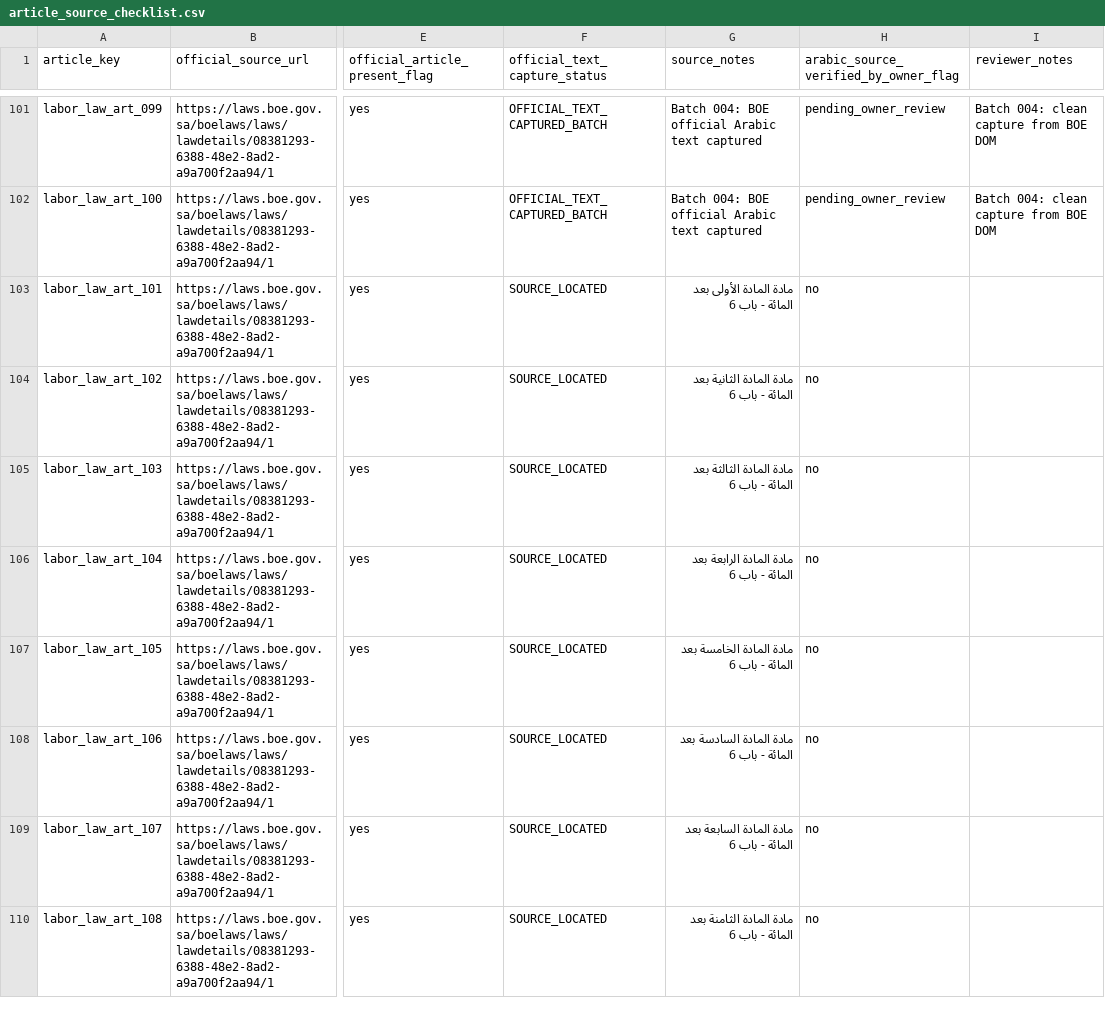
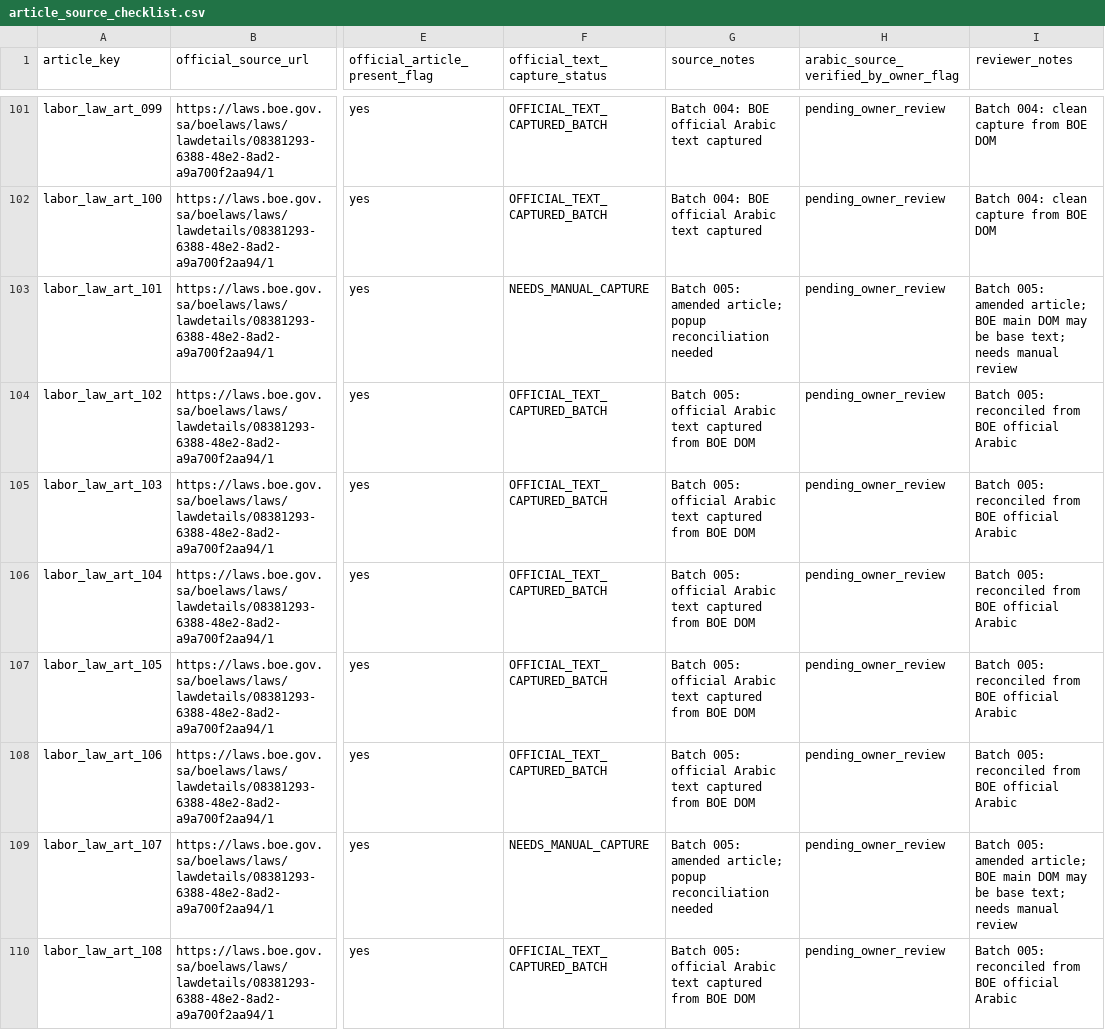
Before and after one commit to Abdullah-m7/saudi-legal-corpus-ai, a CSV file: worksheets/labor_law/reconciliation_scaffold/article_source_checklist.csv, drawn as a sheet; only a part is shown, gaps mark what is left out; the diff covers the shown part only; the diff names each change by its address in the sheet, - before the commit and + after, or states it on an @@ line.

```diff
--- a/worksheets/labor_law/reconciliation_scaffold/article_source_checklist.csv
+++ b/worksheets/labor_law/reconciliation_scaffold/article_source_checklist.csv
-F103 (official_text_capture_status): SOURCE_LOCATED
+F103 (official_text_capture_status): NEEDS_MANUAL_CAPTURE
-G103 (source_notes): مادة المادة الأولى بعد المائة - باب 6
+G103 (source_notes): Batch 005: amended article; popup reconciliation needed
-H103:H110: no
+H103:H110: pending_owner_review
-I103 (reviewer_notes): (empty)
+I103 (reviewer_notes): Batch 005: amended article; BOE main DOM may be base text; needs manual review
-F104:F108 (official_text_capture_status): SOURCE_LOCATED
+F104:F108 (official_text_capture_status): OFFICIAL_TEXT_CAPTURED_BATCH
-G104 (source_notes): مادة المادة الثانية بعد المائة - باب 6
+G104 (source_notes): Batch 005: official Arabic text captured from BOE DOM
-I104:I108 (reviewer_notes): (empty)
+I104:I108 (reviewer_notes): Batch 005: reconciled from BOE official Arabic
-G105 (source_notes): مادة المادة الثالثة بعد المائة - باب 6
+G105 (source_notes): Batch 005: official Arabic text captured from BOE DOM
-G106 (source_notes): مادة المادة الرابعة بعد المائة - باب 6
+G106 (source_notes): Batch 005: official Arabic text captured from BOE DOM
-G107 (source_notes): مادة المادة الخامسة بعد المائة - باب 6
+G107 (source_notes): Batch 005: official Arabic text captured from BOE DOM
-G108 (source_notes): مادة المادة السادسة بعد المائة - باب 6
+G108 (source_notes): Batch 005: official Arabic text captured from BOE DOM
-F109 (official_text_capture_status): SOURCE_LOCATED
+F109 (official_text_capture_status): NEEDS_MANUAL_CAPTURE
-G109 (source_notes): مادة المادة السابعة بعد المائة - باب 6
+G109 (source_notes): Batch 005: amended article; popup reconciliation needed
-I109 (reviewer_notes): (empty)
+I109 (reviewer_notes): Batch 005: amended article; BOE main DOM may be base text; needs manual review
-F110 (official_text_capture_status): SOURCE_LOCATED
+F110 (official_text_capture_status): OFFICIAL_TEXT_CAPTURED_BATCH
-G110 (source_notes): مادة المادة الثامنة بعد المائة - باب 6
+G110 (source_notes): Batch 005: official Arabic text captured from BOE DOM
-I110 (reviewer_notes): (empty)
+I110 (reviewer_notes): Batch 005: reconciled from BOE official Arabic
```
Also changed, not shown: 68 edited cells elsewhere in this file, worksheets/labor_law/reconciliation_scaffold/article_inventory.csv, worksheets/labor_law/reconciliation_scaffold/extraction_quality_issues.csv, 4 other files.
